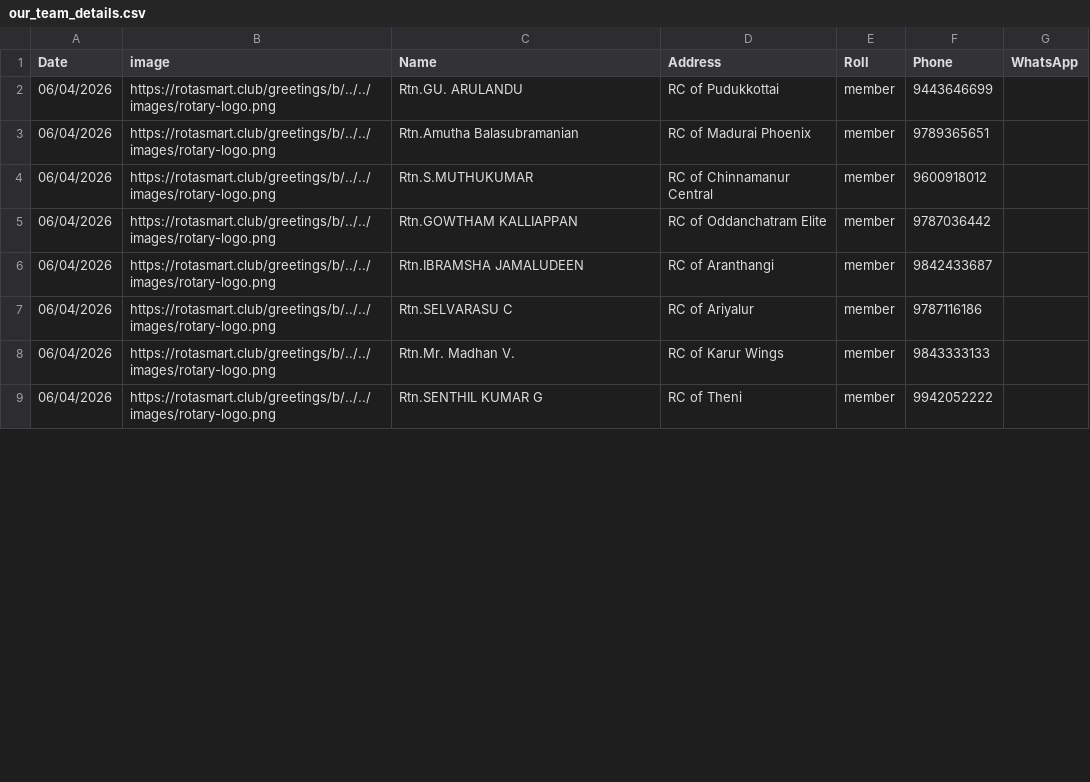
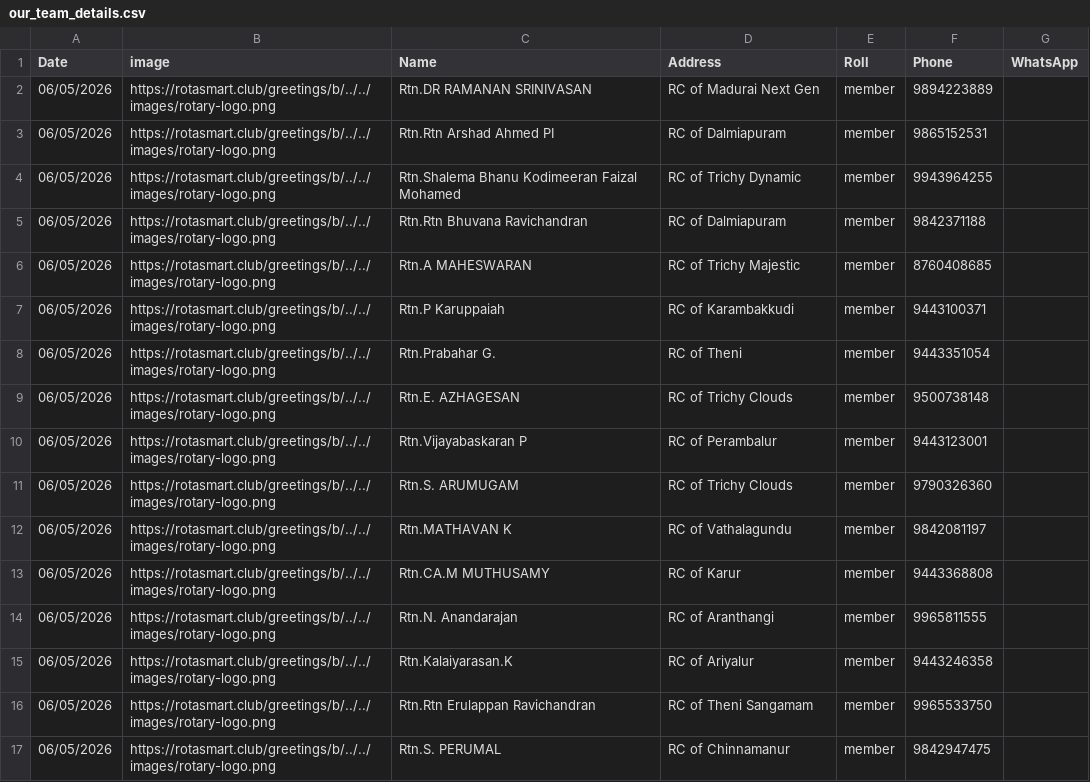
Before and after one commit to amuthap/birthday_automation, a CSV file: our_team_details.csv, drawn as a sheet; only a part is shown; the diff covers the shown part only.

```diff
--- a/our_team_details.csv
+++ b/our_team_details.csv
@@ -1,9 +1,17 @@
 Date,image,Name,Address,Roll,Phone,WhatsApp
-06/04/2026,https://rotasmart.club/greetings/b/../../images/rotary-logo.png,Rtn.GU. ARULANDU,RC of Pudukkottai,member,9443646699,
-06/04/2026,https://rotasmart.club/greetings/b/../../images/rotary-logo.png,Rtn.Amutha Balasubramanian,RC of Madurai Phoenix,member,9789365651,
-06/04/2026,https://rotasmart.club/greetings/b/../../images/rotary-logo.png,Rtn.S.MUTHUKUMAR,RC of Chinnamanur Central,member,9600918012,
-06/04/2026,https://rotasmart.club/greetings/b/../../images/rotary-logo.png,Rtn.GOWTHAM KALLIAPPAN,RC of Oddanchatram Elite,member,9787036442,
-06/04/2026,https://rotasmart.club/greetings/b/../../images/rotary-logo.png,Rtn.IBRAMSHA JAMALUDEEN,RC of Aranthangi,member,9842433687,
-06/04/2026,https://rotasmart.club/greetings/b/../../images/rotary-logo.png,Rtn.SELVARASU C,RC of Ariyalur,member,9787116186,
-06/04/2026,https://rotasmart.club/greetings/b/../../images/rotary-logo.png,Rtn.Mr. Madhan V.,RC of Karur Wings,member,9843333133,
-06/04/2026,https://rotasmart.club/greetings/b/../../images/rotary-logo.png,Rtn.SENTHIL KUMAR G,RC of Theni,member,9942052222,
+06/05/2026,https://rotasmart.club/greetings/b/../../images/rotary-logo.png,Rtn.DR RAMANAN SRINIVASAN,RC of Madurai Next Gen,member,9894223889,
+06/05/2026,https://rotasmart.club/greetings/b/../../images/rotary-logo.png,Rtn.Rtn Arshad Ahmed PI,RC of Dalmiapuram,member,9865152531,
+06/05/2026,https://rotasmart.club/greetings/b/../../images/rotary-logo.png,Rtn.Shalema Bhanu Kodimeeran Faizal Mohamed,RC of Trichy Dynamic,member,9943964255,
+06/05/2026,https://rotasmart.club/greetings/b/../../images/rotary-logo.png,Rtn.Rtn Bhuvana Ravichandran,RC of Dalmiapuram,member,9842371188,
+06/05/2026,https://rotasmart.club/greetings/b/../../images/rotary-logo.png,Rtn.A MAHESWARAN,RC of Trichy Majestic,member,8760408685,
+06/05/2026,https://rotasmart.club/greetings/b/../../images/rotary-logo.png,Rtn.P Karuppaiah,RC of Karambakkudi,member,9443100371,
+06/05/2026,https://rotasmart.club/greetings/b/../../images/rotary-logo.png,Rtn.Prabahar G.,RC of Theni,member,9443351054,
+06/05/2026,https://rotasmart.club/greetings/b/../../images/rotary-logo.png,Rtn.E. AZHAGESAN,RC of Trichy Clouds,member,9500738148,
+06/05/2026,https://rotasmart.club/greetings/b/../../images/rotary-logo.png,Rtn.Vijayabaskaran P,RC of Perambalur,member,9443123001,
+06/05/2026,https://rotasmart.club/greetings/b/../../images/rotary-logo.png,Rtn.S. ARUMUGAM,RC of Trichy Clouds,member,9790326360,
+06/05/2026,https://rotasmart.club/greetings/b/../../images/rotary-logo.png,Rtn.MATHAVAN K,RC of Vathalagundu,member,9842081197,
+06/05/2026,https://rotasmart.club/greetings/b/../../images/rotary-logo.png,Rtn.CA.M MUTHUSAMY,RC of Karur,member,9443368808,
+06/05/2026,https://rotasmart.club/greetings/b/../../images/rotary-logo.png,Rtn.N. Anandarajan,RC of Aranthangi,member,9965811555,
+06/05/2026,https://rotasmart.club/greetings/b/../../images/rotary-logo.png,Rtn.Kalaiyarasan.K,RC of Ariyalur,member,9443246358,
+06/05/2026,https://rotasmart.club/greetings/b/../../images/rotary-logo.png,Rtn.Rtn  Erulappan Ravichandran,RC of Theni Sangamam,member,9965533750,
+06/05/2026,https://rotasmart.club/greetings/b/../../images/rotary-logo.png,Rtn.S. PERUMAL,RC of Chinnamanur,member,9842947475,
```
Also changed, not shown: 2 added rows, 6 removed rows and 34 edited cells elsewhere in this file, 50 other files.
